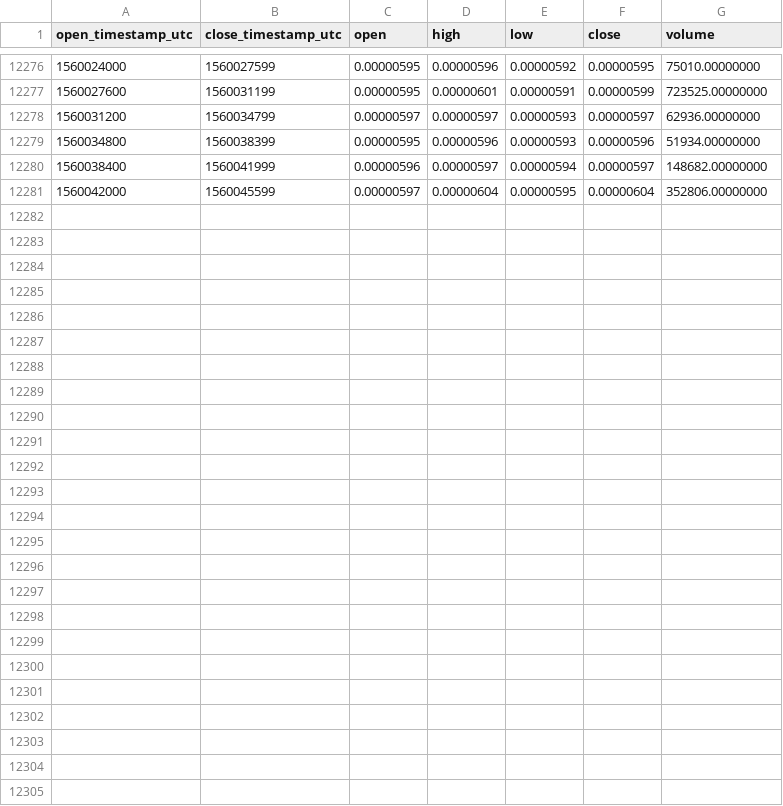
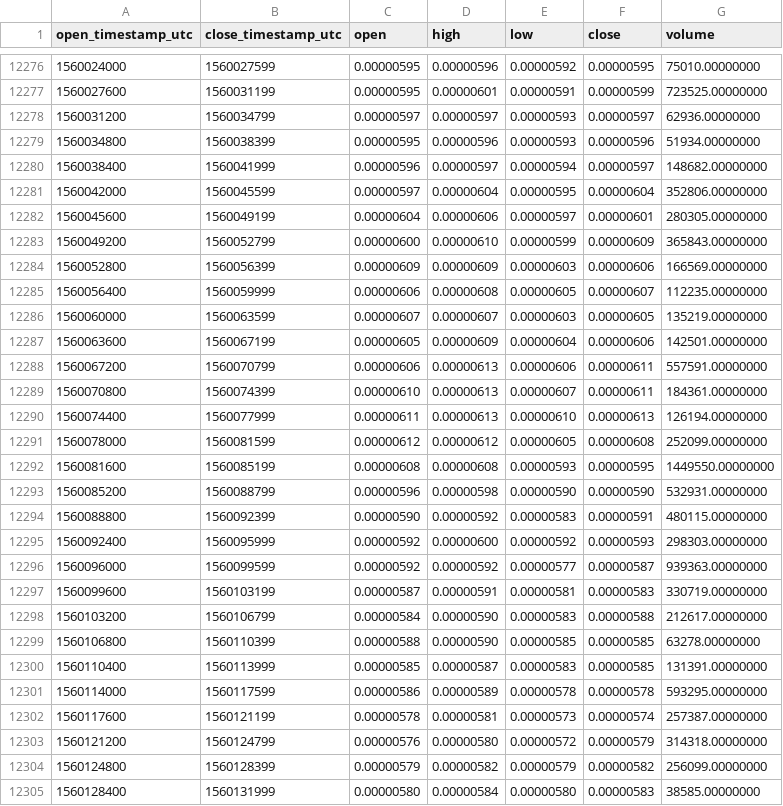
Before and after one commit to cryptobigbro/binance-VIBEBTC, a CSV file: binance-VIBEBTC-1h.csv, drawn as a sheet; only a part is shown, gaps mark what is left out; the diff names each change by its address in the sheet, - before the commit and + after, or states it on an @@ line.

Commit message:
Update OHLCV data.

```diff
--- a/binance-VIBEBTC-1h.csv
+++ b/binance-VIBEBTC-1h.csv
+row 12282: 1560045600 | 1560049199 | 0.00000604 | 0.00000606 | 0.00000597 | 0.00000601 | 280305.00000000
+row 12283: 1560049200 | 1560052799 | 0.00000600 | 0.00000610 | 0.00000599 | 0.00000609 | 365843.00000000
+row 12284: 1560052800 | 1560056399 | 0.00000609 | 0.00000609 | 0.00000603 | 0.00000606 | 166569.00000000
+row 12285: 1560056400 | 1560059999 | 0.00000606 | 0.00000608 | 0.00000605 | 0.00000607 | 112235.00000000
+row 12286: 1560060000 | 1560063599 | 0.00000607 | 0.00000607 | 0.00000603 | 0.00000605 | 135219.00000000
+row 12287: 1560063600 | 1560067199 | 0.00000605 | 0.00000609 | 0.00000604 | 0.00000606 | 142501.00000000
+row 12288: 1560067200 | 1560070799 | 0.00000606 | 0.00000613 | 0.00000606 | 0.00000611 | 557591.00000000
+row 12289: 1560070800 | 1560074399 | 0.00000610 | 0.00000613 | 0.00000607 | 0.00000611 | 184361.00000000
+row 12290: 1560074400 | 1560077999 | 0.00000611 | 0.00000613 | 0.00000610 | 0.00000613 | 126194.00000000
+row 12291: 1560078000 | 1560081599 | 0.00000612 | 0.00000612 | 0.00000605 | 0.00000608 | 252099.00000000
+row 12292: 1560081600 | 1560085199 | 0.00000608 | 0.00000608 | 0.00000593 | 0.00000595 | 1449550.00000000
+row 12293: 1560085200 | 1560088799 | 0.00000596 | 0.00000598 | 0.00000590 | 0.00000590 | 532931.00000000
+row 12294: 1560088800 | 1560092399 | 0.00000590 | 0.00000592 | 0.00000583 | 0.00000591 | 480115.00000000
+row 12295: 1560092400 | 1560095999 | 0.00000592 | 0.00000600 | 0.00000592 | 0.00000593 | 298303.00000000
+row 12296: 1560096000 | 1560099599 | 0.00000592 | 0.00000592 | 0.00000577 | 0.00000587 | 939363.00000000
+row 12297: 1560099600 | 1560103199 | 0.00000587 | 0.00000591 | 0.00000581 | 0.00000583 | 330719.00000000
+row 12298: 1560103200 | 1560106799 | 0.00000584 | 0.00000590 | 0.00000583 | 0.00000588 | 212617.00000000
+row 12299: 1560106800 | 1560110399 | 0.00000588 | 0.00000590 | 0.00000585 | 0.00000585 | 63278.00000000
+row 12300: 1560110400 | 1560113999 | 0.00000585 | 0.00000587 | 0.00000583 | 0.00000585 | 131391.00000000
+row 12301: 1560114000 | 1560117599 | 0.00000586 | 0.00000589 | 0.00000578 | 0.00000578 | 593295.00000000
+row 12302: 1560117600 | 1560121199 | 0.00000578 | 0.00000581 | 0.00000573 | 0.00000574 | 257387.00000000
+row 12303: 1560121200 | 1560124799 | 0.00000576 | 0.00000580 | 0.00000572 | 0.00000579 | 314318.00000000
+row 12304: 1560124800 | 1560128399 | 0.00000579 | 0.00000582 | 0.00000579 | 0.00000582 | 256099.00000000
+row 12305: 1560128400 | 1560131999 | 0.00000580 | 0.00000584 | 0.00000580 | 0.00000583 | 38585.00000000
```
Also changed, not shown: binance-VIBEBTC-1d.csv.
